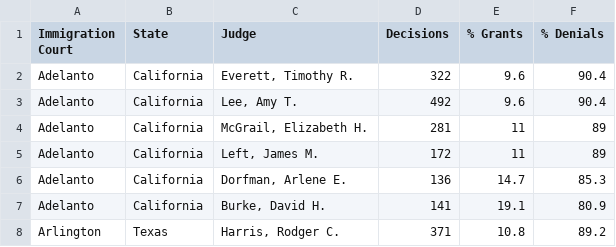
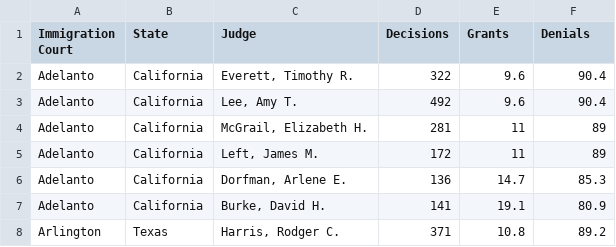
Before and after one commit to awhstin/Dataset-List, a CSV file: aslyumdecisions.csv, drawn as a sheet; only a part is shown; the diff names each change by its address in the sheet, - before the commit and + after, or states it on an @@ line.

Commit message:
Update aslyumdecisions.csv
Field names edit

```diff
--- a/aslyumdecisions.csv
+++ b/aslyumdecisions.csv
-E1: % Grants
+E1: Grants
-F1: % Denials
+F1: Denials
```
